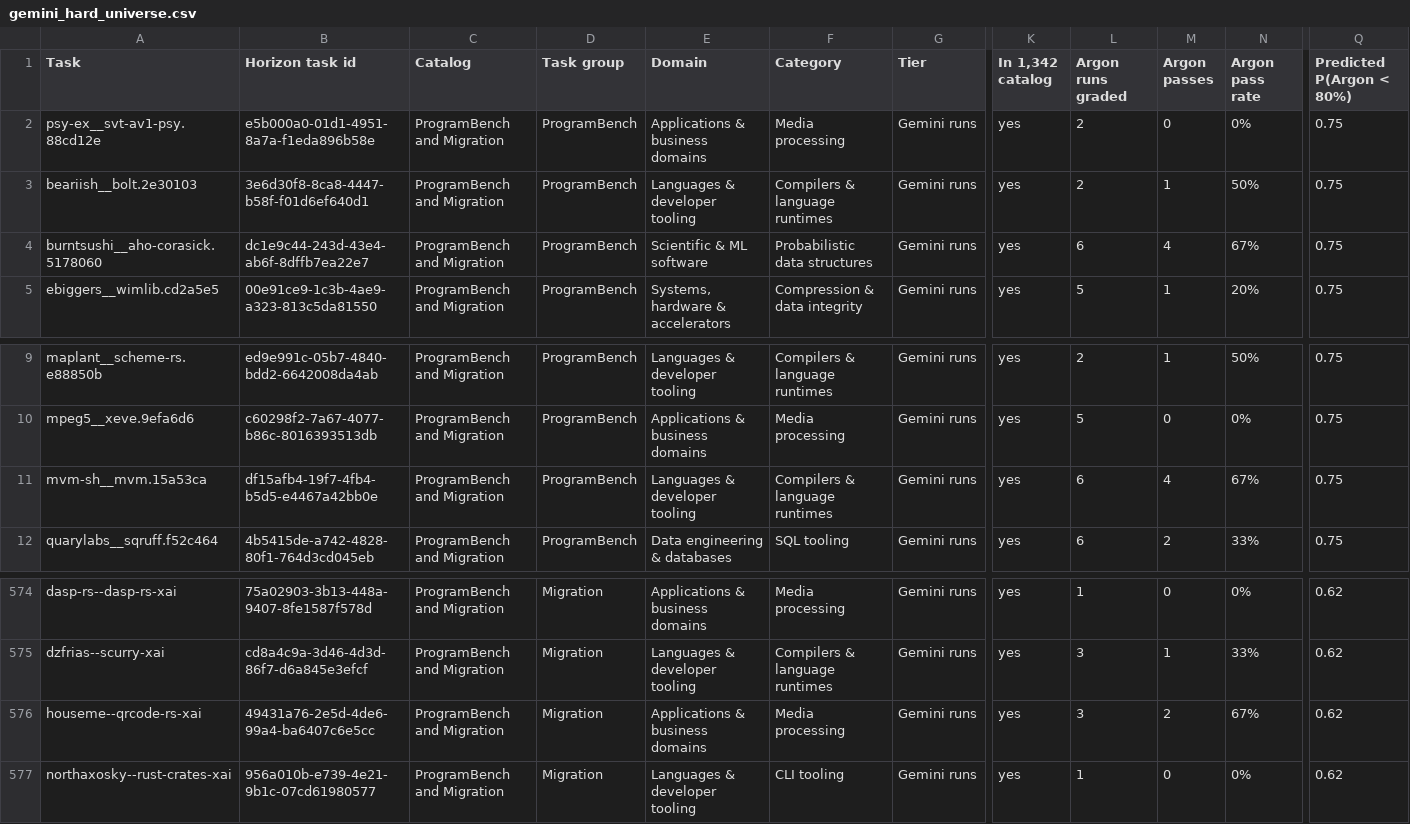
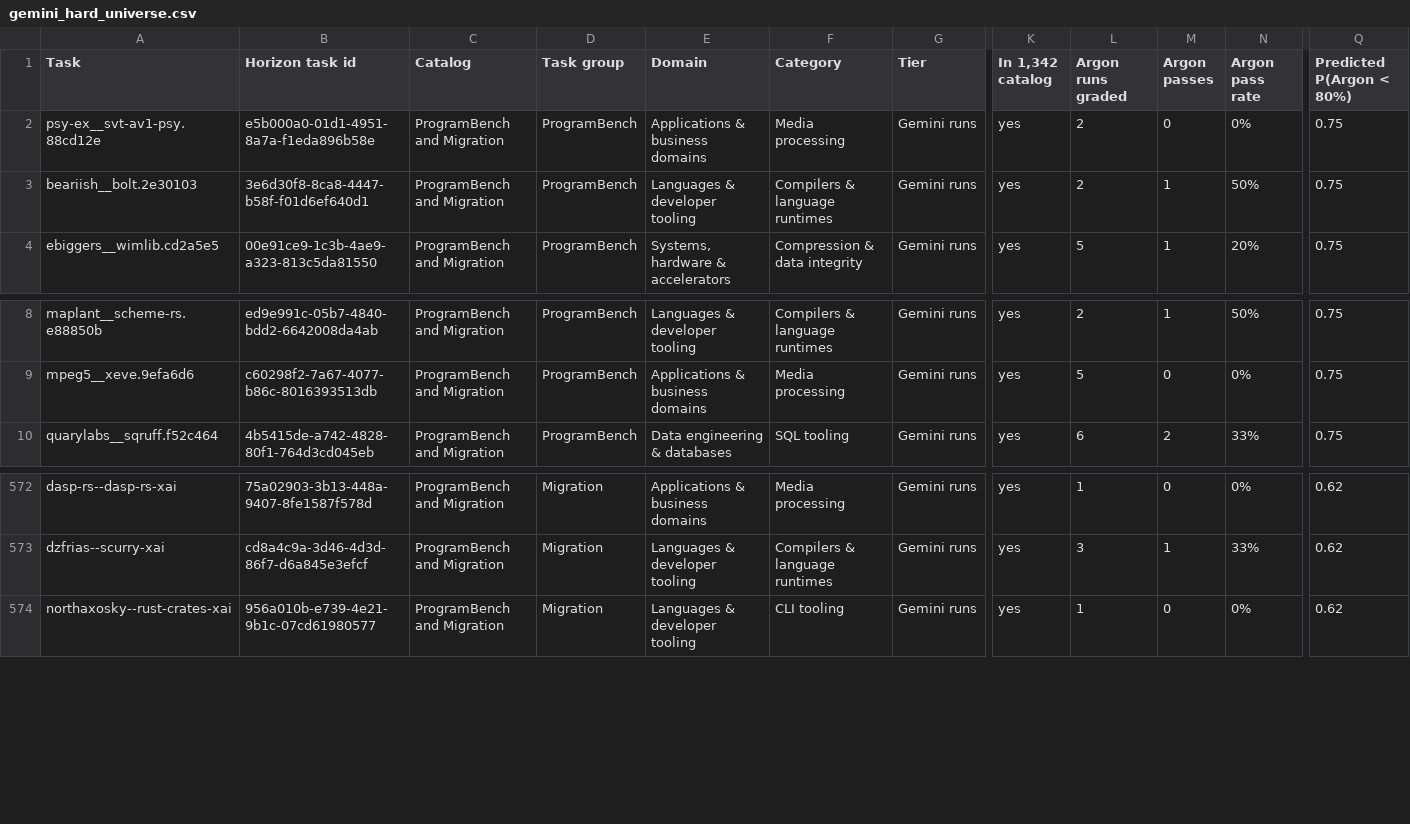
Before and after one commit to carlosbespoke/sdlc_ots_catalog_site, a CSV file: gemini_hard/gemini_hard_universe.csv, drawn as a sheet; only a part is shown, gaps mark what is left out; rows hold the shown columns only; the diff names each change by its address in the sheet, - before the commit and + after, or states it on an @@ line.

```diff
--- a/gemini_hard/gemini_hard_universe.csv
+++ b/gemini_hard/gemini_hard_universe.csv
-row 4: burntsushi__aho-corasick.5178060 | dc1e9c44-243d-43e4-ab6f-8dffb7ea22e7 | ProgramBench and Migration | ProgramBench | Scientific & ML software | Probabilistic data structures | Gemini runs | yes | 6 | 4 | 67% | 0.75
-row 11: mvm-sh__mvm.15a53ca | df15afb4-19f7-4fb4-b5d5-e4467a42bb0e | ProgramBench and Migration | ProgramBench | Languages & developer tooling | Compilers & language runtimes | Gemini runs | yes | 6 | 4 | 67% | 0.75
-row 576: houseme--qrcode-rs-xai | 49431a76-2e5d-4de6-99a4-ba6407c6e5cc | ProgramBench and Migration | Migration | Applications & business domains | Media processing | Gemini runs | yes | 3 | 2 | 67% | 0.62
```
Also changed, not shown: 13 other files.
